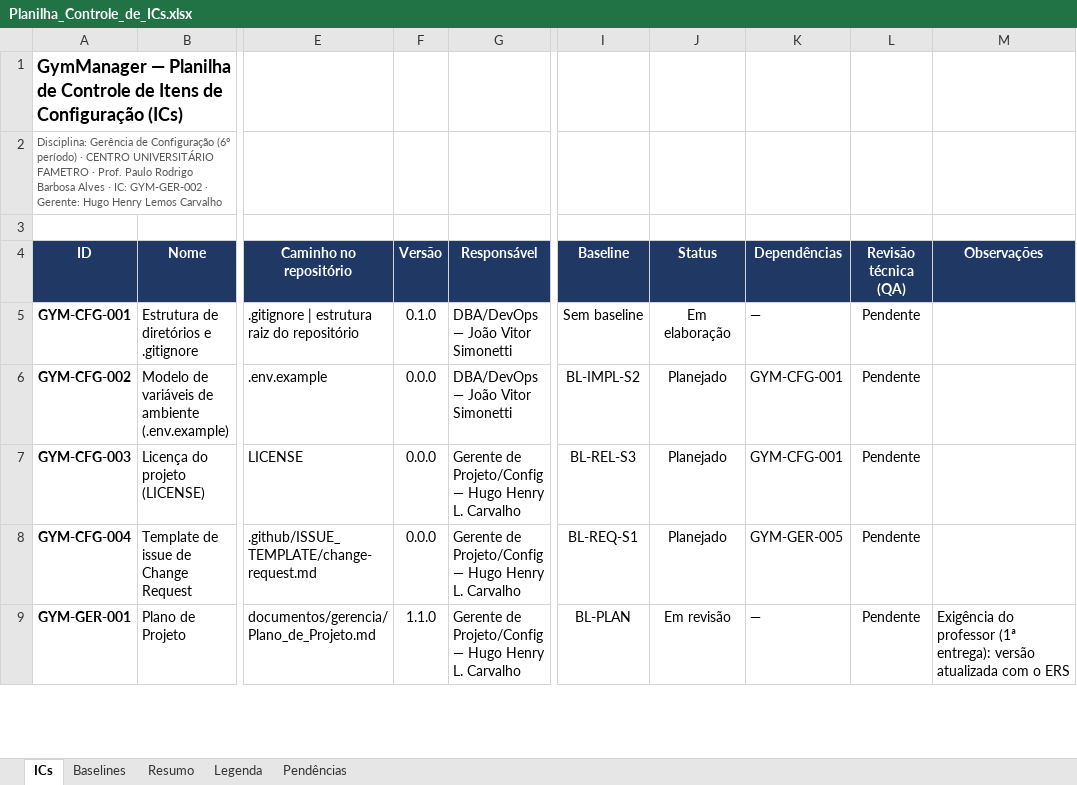
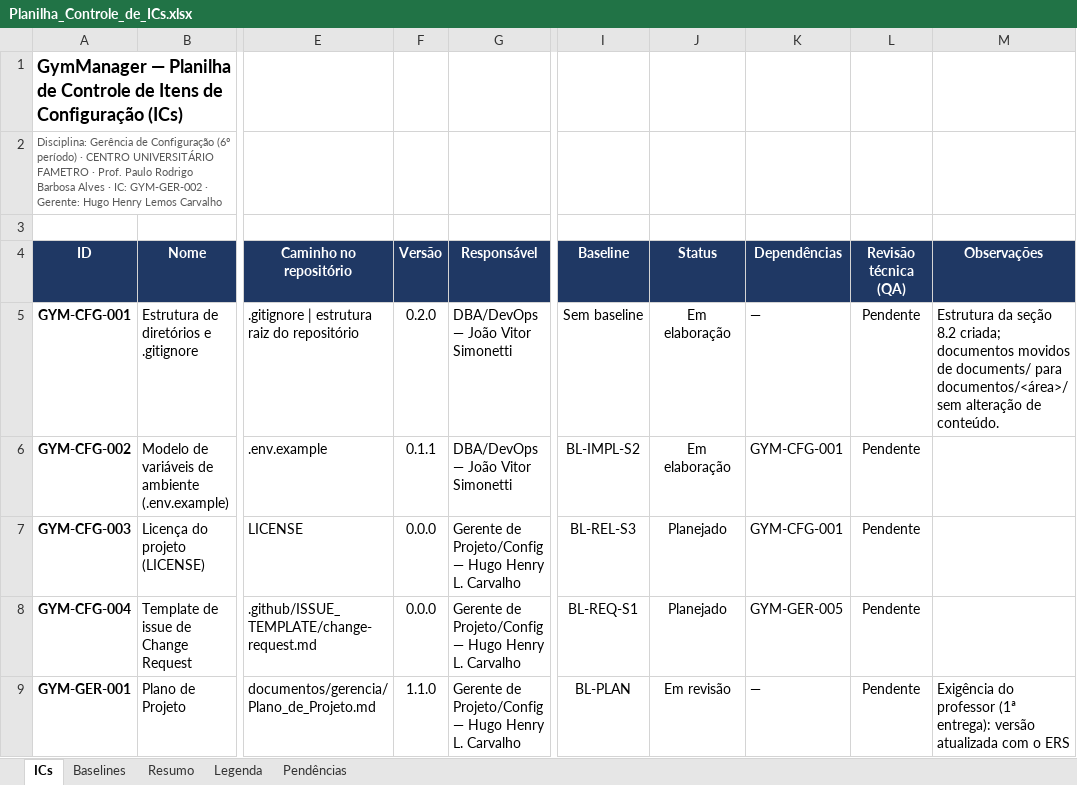
Before and after one commit to HugoHenryLms/GymManager, an Excel workbook: documentos/gerencia/Planilha_Controle_de_ICs.xlsx, sheet ICs, drawn as a sheet; only a part is shown, gaps mark what is left out; values as stored, in another font and other column widths than the file's, no borders; charts and pictures and conditional formats not drawn; the diff covers the shown part only; the diff names each change by its address in the sheet, - before the commit and + after, or states it on an @@ line.

```diff
--- a/documentos/gerencia/Planilha_Controle_de_ICs.xlsx (sheet ICs)
+++ b/documentos/gerencia/Planilha_Controle_de_ICs.xlsx (sheet ICs)
-F5 (Versão): 0.1.0
+F5 (Versão): 0.2.0
-M5 (Observações): (empty)
+M5 (Observações): Estrutura da seção 8.2 criada; documentos movidos de documents/ para documentos/<área>/ sem alteração de conteúdo.
-F6 (Versão): 0.0.0
+F6 (Versão): 0.1.1
-J6 (Status): Planejado
+J6 (Status): Em elaboração
```
Also changed, not shown: 39 edited cells elsewhere in this sheet, sheet Resumo, sheet Baselines, charts or pictures.
